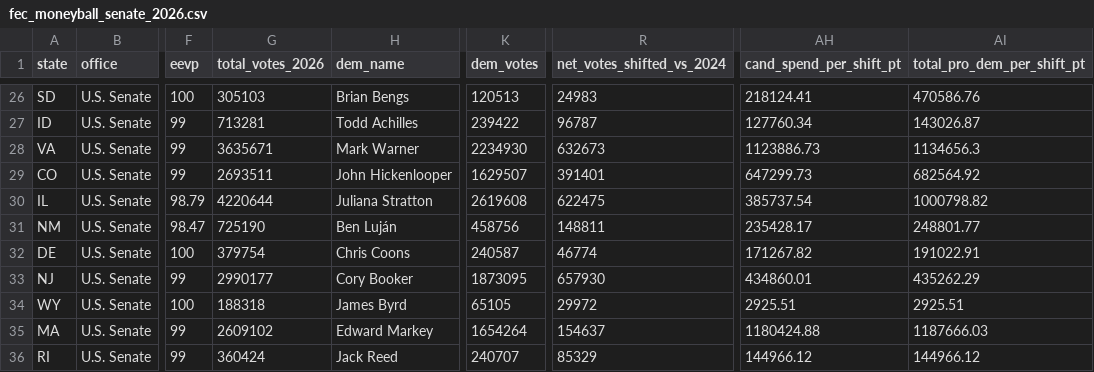
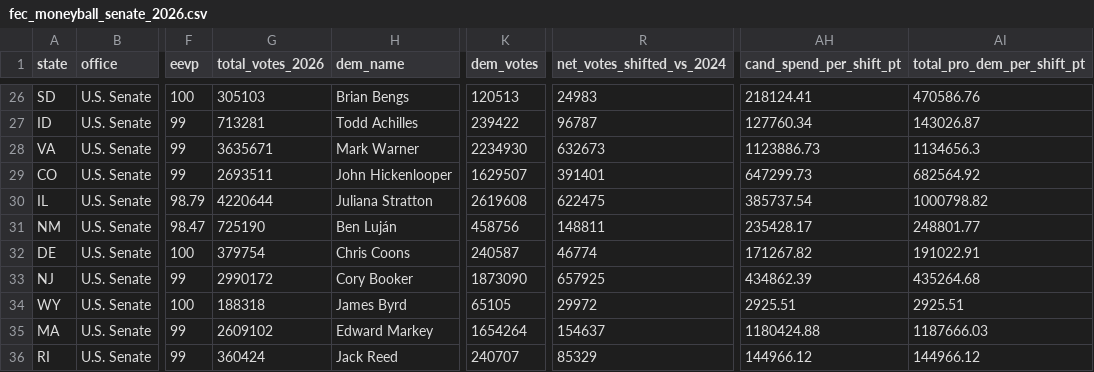
Before and after one commit to mike10010100/elections-2026, a CSV file: site_data/fec_moneyball_senate_2026.csv, drawn as a sheet; only a part is shown, gaps mark what is left out; the diff names each change by its address in the sheet, - before the commit and + after, or states it on an @@ line.

```diff
--- a/site_data/fec_moneyball_senate_2026.csv
+++ b/site_data/fec_moneyball_senate_2026.csv
-G33 (total_votes_2026): 2990177
+G33 (total_votes_2026): 2990172
-K33 (dem_votes): 1873095
+K33 (dem_votes): 1873090
-R33 (net_votes_shifted_vs_2024): 657930
+R33 (net_votes_shifted_vs_2024): 657925
-AH33 (cand_spend_per_shift_pt): 434860.01
+AH33 (cand_spend_per_shift_pt): 434862.39
-AI33 (total_pro_dem_per_shift_pt): 435262.29
+AI33 (total_pro_dem_per_shift_pt): 435264.68
```
Also changed, not shown: site_data/fec_moneyball_house_2026.csv, 12 other files.
